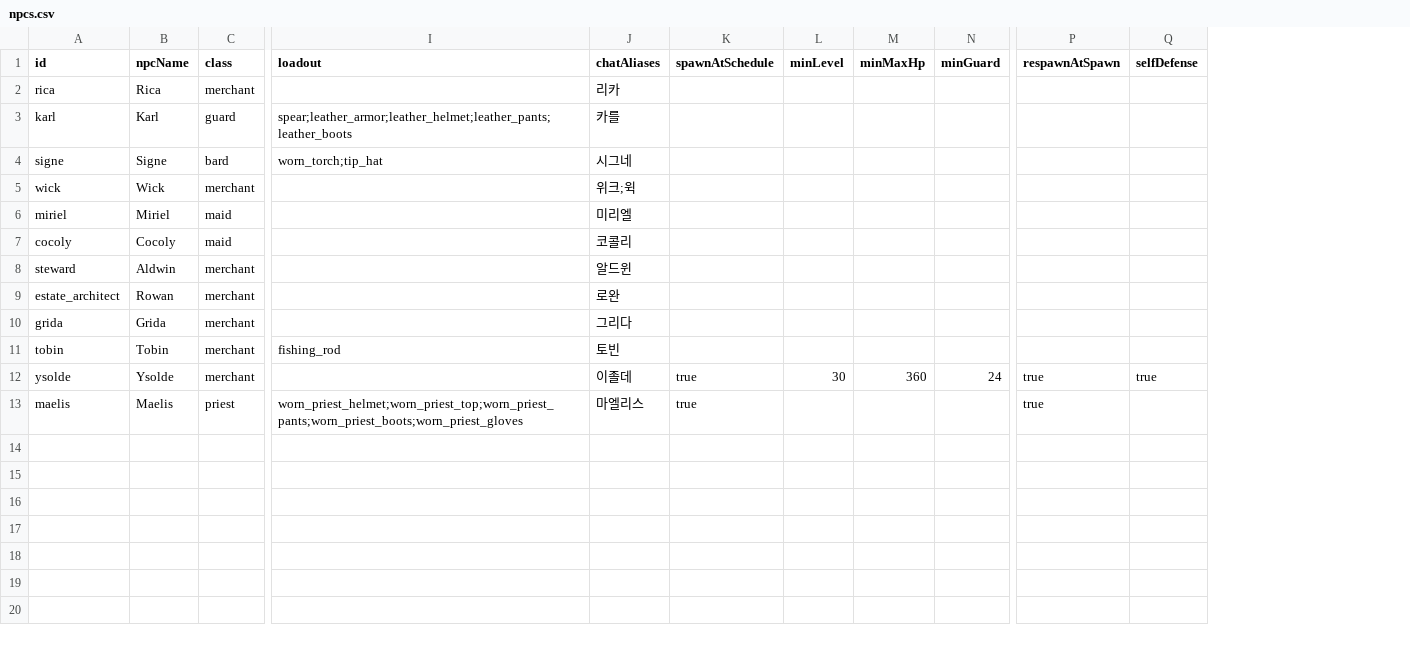
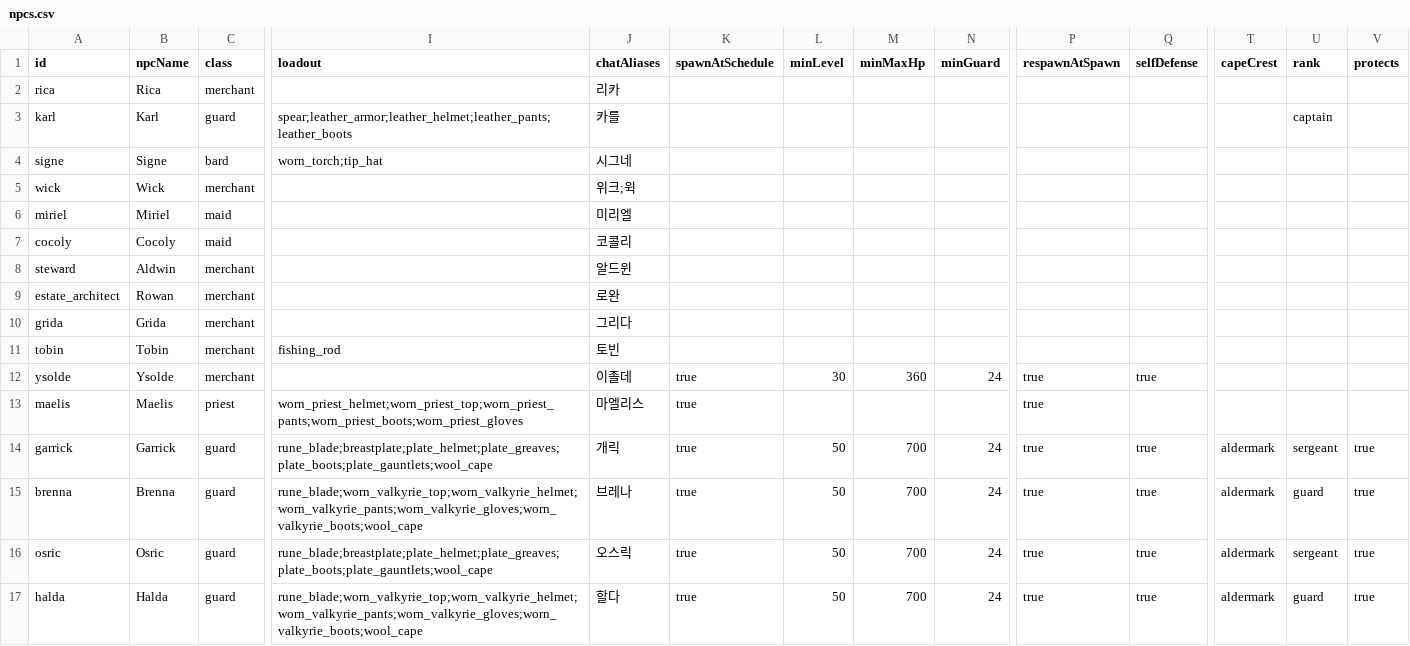
Before and after one commit to OpenMMO-Agent-UI/openmmo-agent-wiki, a CSV file: src/data/game/npcs.csv, drawn as a sheet; only a part is shown, gaps mark what is left out; rows hold the shown columns only; the diff names each change by its address in the sheet, - before the commit and + after, or states it on an @@ line.

```diff
--- a/src/data/game/npcs.csv
+++ b/src/data/game/npcs.csv
+column T (capeCrest), empty
+column U (rank), row 3: captain
+column V (protects), empty
+row 14: garrick | Garrick | guard | rune_blade;breastplate;plate_helmet;plate_greaves;plate_boots;plate_gauntlets;wool_cape | 개릭 | true | 50 | 700 | 24 | true | true | aldermark | sergeant | true
+row 15: brenna | Brenna | guard | rune_blade;worn_valkyrie_top;worn_valkyrie_helmet;worn_valkyrie_pants;worn_valkyrie_gloves;worn_valkyrie_boots;wool_cape | 브레나 | true | 50 | 700 | 24 | true | true | aldermark | guard | true
+row 16: osric | Osric | guard | rune_blade;breastplate;plate_helmet;plate_greaves;plate_boots;plate_gauntlets;wool_cape | 오스릭 | true | 50 | 700 | 24 | true | true | aldermark | sergeant | true
+row 17: halda | Halda | guard | rune_blade;worn_valkyrie_top;worn_valkyrie_helmet;worn_valkyrie_pants;worn_valkyrie_gloves;worn_valkyrie_boots;wool_cape | 할다 | true | 50 | 700 | 24 | true | true | aldermark | guard | true
```
Also changed, not shown: 12 other files.
